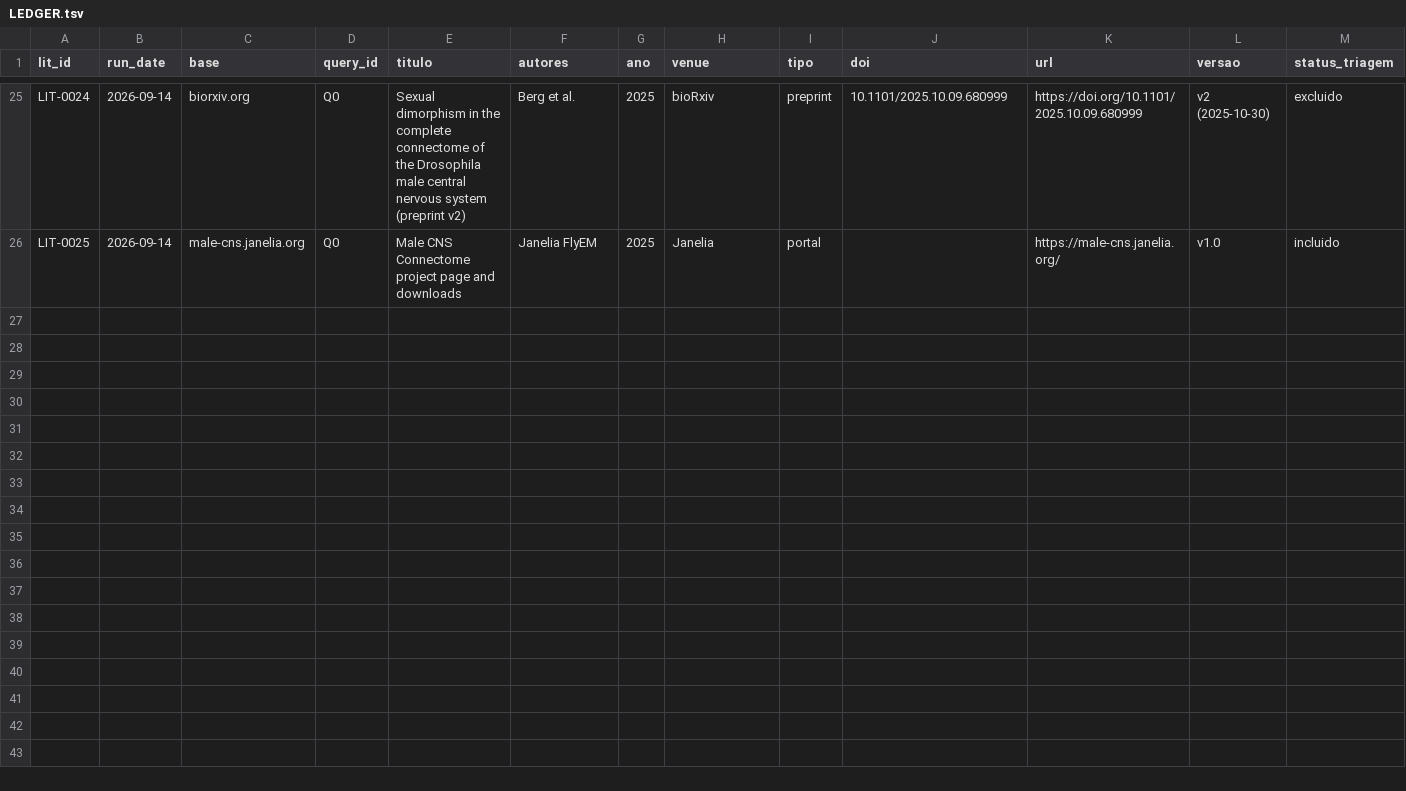
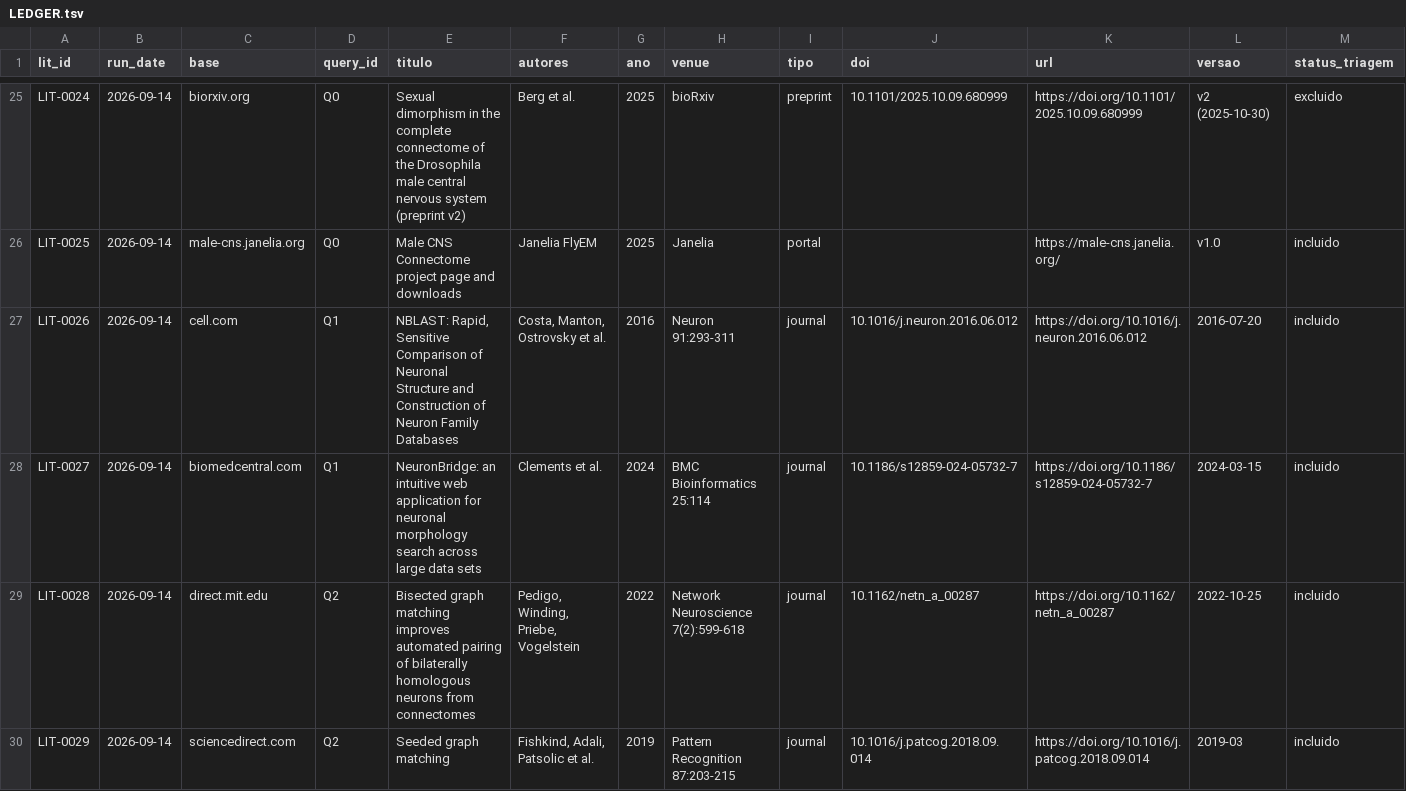
Before and after one commit to AlexandreZanata/abu-mosca, a TSV file: research/literature/LEDGER.tsv, drawn as a sheet; only a part is shown, gaps mark what is left out; rows hold the shown columns only; the diff covers the shown part only; the diff names each change by its address in the sheet, - before the commit and + after, or states it on an @@ line.

Commit message:
fase L03: revisar neuron matching e graph alignment

```diff
--- a/research/literature/LEDGER.tsv
+++ b/research/literature/LEDGER.tsv
+row 27: LIT-0026 | 2026-09-14 | cell.com | Q1 | NBLAST: Rapid, Sensitive Comparison of Neuronal Structure and Construction of Neuron Family Databases | Costa, Manton, Ostrovsky et al. | 2016 | Neuron 91:293-311 | journal | 10.1016/j.neuron.2016.06.012 | https://doi.org/10.1016/j.neuron.2016.06.012 | 2016-07-20 | incluido
+row 28: LIT-0027 | 2026-09-14 | biomedcentral.com | Q1 | NeuronBridge: an intuitive web application for neuronal morphology search across large data sets | Clements et al. | 2024 | BMC Bioinformatics 25:114 | journal | 10.1186/s12859-024-05732-7 | https://doi.org/10.1186/s12859-024-05732-7 | 2024-03-15 | incluido
+row 29: LIT-0028 | 2026-09-14 | direct.mit.edu | Q2 | Bisected graph matching improves automated pairing of bilaterally homologous neurons from connectomes | Pedigo, Winding, Priebe, Vogelstein | 2022 | Network Neuroscience 7(2):599-618 | journal | 10.1162/netn_a_00287 | https://doi.org/10.1162/netn_a_00287 | 2022-10-25 | incluido
+row 30: LIT-0029 | 2026-09-14 | sciencedirect.com | Q2 | Seeded graph matching | Fishkind, Adali, Patsolic et al. | 2019 | Pattern Recognition 87:203-215 | journal | 10.1016/j.patcog.2018.09.014 | https://doi.org/10.1016/j.patcog.2018.09.014 | 2019-03 | incluido
```
Also changed, not shown: 3 added rows elsewhere in this file, research/literature/QUERY-LOG.tsv, 3 other files.
